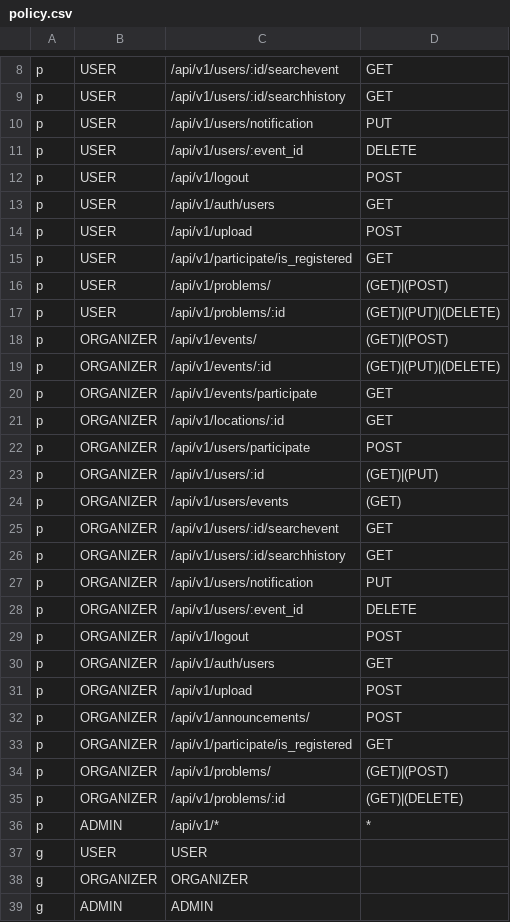
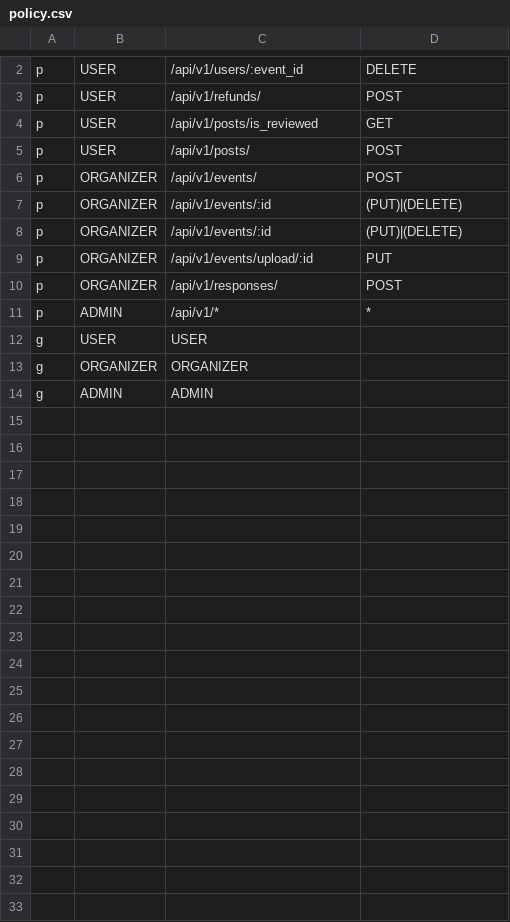
Before and after one commit to 2110366-2566-2/Mai-Roi-Ra, a CSV file: backend/policy.csv, drawn as a sheet; only a part is shown, gaps mark what is left out; removed rows and columns are numbered as before the commit, all else as after; the diff covers the shown part only; the diff names each change by its address in the sheet, - before the commit and + after, or states it on an @@ line.

```diff
--- a/backend/policy.csv
+++ b/backend/policy.csv
-row 8: p | USER | /api/v1/users/:id/searchevent | GET
-row 9: p | USER | /api/v1/users/:id/searchhistory | GET
-row 10: p | USER | /api/v1/users/notification | PUT
-C3: /api/v1/logout
+C3: /api/v1/refunds/
-C4: /api/v1/auth/users
+C4: /api/v1/posts/is_reviewed
-C5: /api/v1/upload
+C5: /api/v1/posts/
-row 15: p | USER | /api/v1/participate/is_registered | GET
-row 16: p | USER | /api/v1/problems/ | (GET)|(POST)
-row 17: p | USER | /api/v1/problems/:id | (GET)|(PUT)|(DELETE)
-D6: (GET)|(POST)
+D6: POST
-D7: (GET)|(PUT)|(DELETE)
+D7: (PUT)|(DELETE)
-row 20: p | ORGANIZER | /api/v1/events/participate | GET
-row 21: p | ORGANIZER | /api/v1/locations/:id | GET
-row 22: p | ORGANIZER | /api/v1/users/participate | POST
-C8: /api/v1/users/:id
+C8: /api/v1/events/:id
-D8: (GET)|(PUT)
+D8: (PUT)|(DELETE)
-row 24: p | ORGANIZER | /api/v1/users/events | (GET)
-row 25: p | ORGANIZER | /api/v1/users/:id/searchevent | GET
-row 26: p | ORGANIZER | /api/v1/users/:id/searchhistory | GET
-C9: /api/v1/users/notification
+C9: /api/v1/events/upload/:id
-row 28: p | ORGANIZER | /api/v1/users/:event_id | DELETE
-row 29: p | ORGANIZER | /api/v1/logout | POST
-row 30: p | ORGANIZER | /api/v1/auth/users | GET
-row 31: p | ORGANIZER | /api/v1/upload | POST
-C10: /api/v1/announcements/
+C10: /api/v1/responses/
-row 33: p | ORGANIZER | /api/v1/participate/is_registered | GET
-row 34: p | ORGANIZER | /api/v1/problems/ | (GET)|(POST)
-row 35: p | ORGANIZER | /api/v1/problems/:id | (GET)|(DELETE)
```
Also changed, not shown: 6 removed rows elsewhere in this file, 2 other files.
